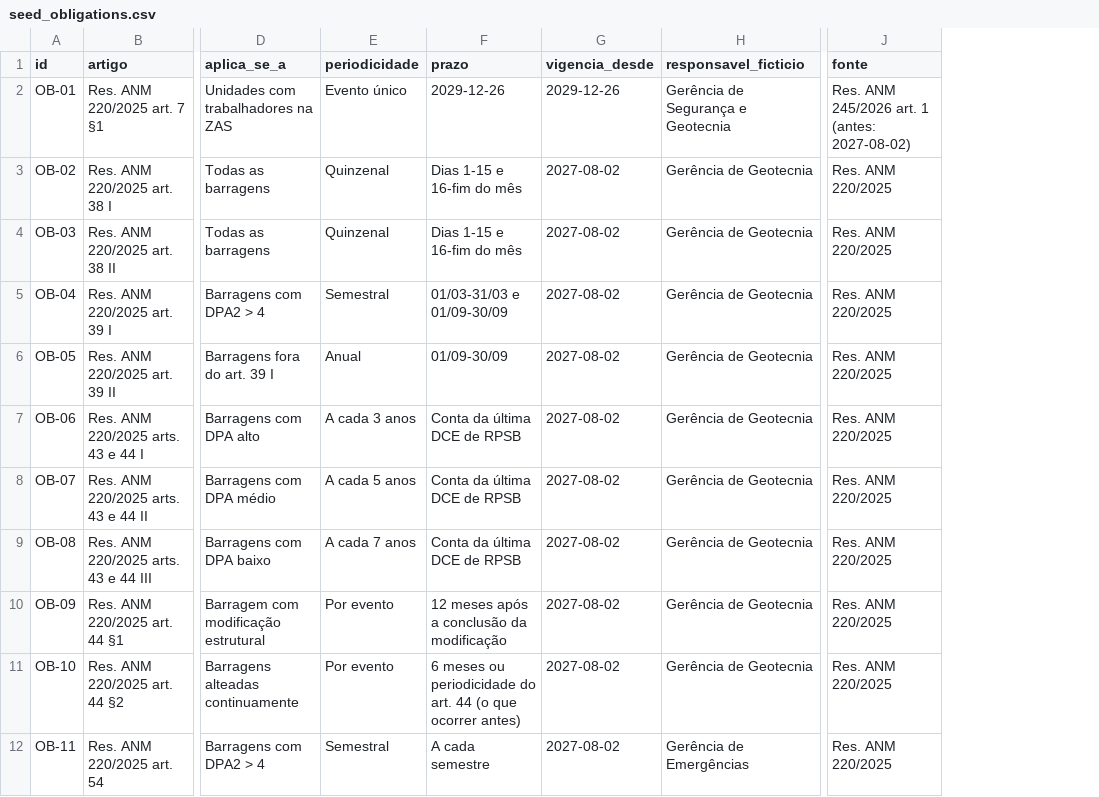
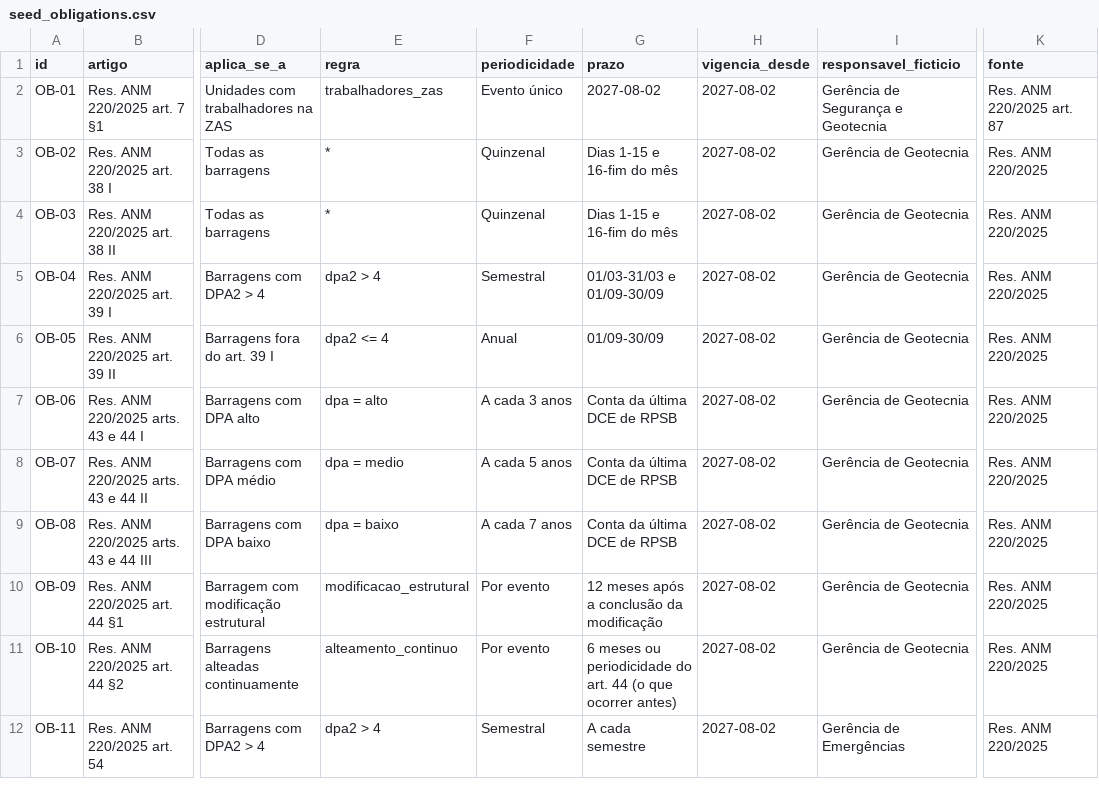
Before and after one commit to Samzax/hackathon-vx-d02, a CSV file: seed_obligations.csv, drawn as a sheet; only a part is shown, gaps mark what is left out; addresses are those after the commit; the diff names each change by its address in the sheet, - before the commit and + after, or states it on an @@ line.

Commit message:
feat(modelo): Modelo de dados com obrigações versionadas e regras por ativo
- SQLite com empresa, ativo genérico, ato, obrigação, versão, evidência e
  cache de chamadas de IA.
- Obrigações nunca são sobrescritas: a mudança vira versão pendente, ligada
  ao ato e ao trecho citado, e só vale depois de aprovada.
- Regras de aplicabilidade legíveis (dpa2 > 4 e trabalhadores_zas) decidem
  quais obrigações valem para cada barragem; dado faltando aparece em vez de
  sumir.
- O seed volta ao estado anterior à Res. 245 (OB-01 em 2027-08-02).
- Teste de ouro: a Res. 245 muda só a OB-01, e só na barragem com
  trabalhadores na ZAS.
- docs/ARQUITETURA.md registra as decisões.

```diff
--- a/seed_obligations.csv
+++ b/seed_obligations.csv
+column E (regra), rows 2-12: trabalhadores_zas | * | * | dpa2 > 4 | dpa2 <= 4 | dpa = alto | dpa = medio | dpa = baixo | modificacao_estrutural | alteamento_continuo | dpa2 > 4
-G2 (prazo): 2029-12-26
+G2 (prazo): 2027-08-02
-H2 (vigencia_desde): 2029-12-26
+H2 (vigencia_desde): 2027-08-02
-K2 (fonte): Res. ANM 245/2026 art. 1 (antes: 2027-08-02)
+K2 (fonte): Res. ANM 220/2025 art. 87
```
Also changed, not shown: 8 other files.
